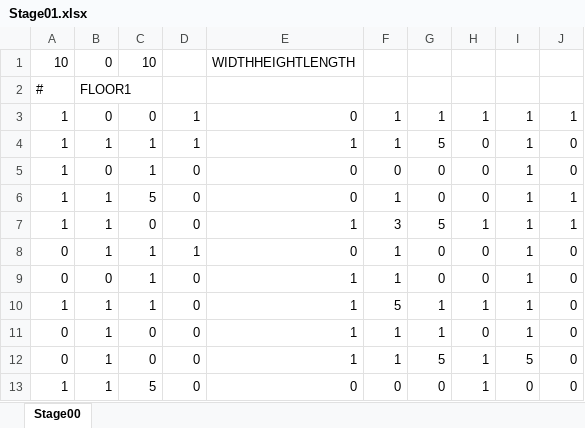
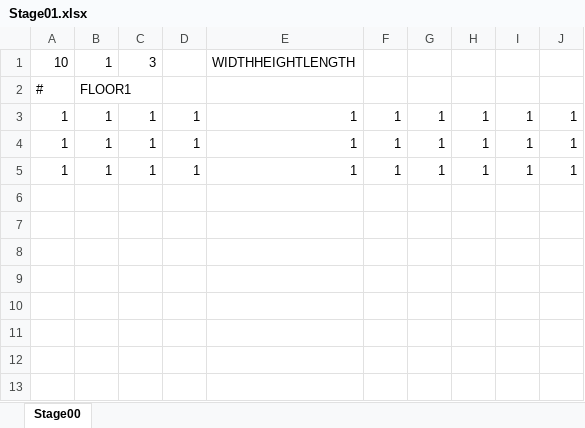
Before and after one commit to idham9206/SlimeDungeonCrawl, an Excel workbook: Resources/Data/Stage01.xlsx, sheet Stage00, drawn as a sheet; values as stored, in another font and other column widths than the file's, no borders; charts and pictures and conditional formats not drawn; removed rows and columns are numbered as before the commit, all else as after; the diff names each change by its address in the sheet, - before the commit and + after, or states it on an @@ line.

```diff
--- a/Resources/Data/Stage01.xlsx (sheet Stage00)
+++ b/Resources/Data/Stage01.xlsx (sheet Stage00)
-B1: 0
+B1: 1
-C1: 10
+C1: 3
-B3: 0
+B3: 1
-C3: 0
+C3: 1
-E3: 0
+E3: 1
-G4: 5
+G4: 1
-H4: 0
+H4: 1
-J4: 0
+J4: 1
-row 5: 1 | 0 | 1 | 0 | 0 | 0 | 0 | 0 | 1 | 0
-row 6: 1 | 1 | 5 | 0 | 0 | 1 | 0 | 0 | 1 | 1
-row 7: 1 | 1 | 0 | 0 | 1 | 3 | 5 | 1 | 1 | 1
-row 8: 0 | 1 | 1 | 1 | 0 | 1 | 0 | 0 | 1 | 0
-row 9: 0 | 0 | 1 | 0 | 1 | 1 | 0 | 0 | 1 | 0
-D5: 0
+D5: 1
-F5: 5
+F5: 1
-J5: 0
+J5: 1
-row 11: 0 | 1 | 0 | 0 | 1 | 1 | 1 | 0 | 1 | 0
-row 12: 0 | 1 | 0 | 0 | 1 | 1 | 5 | 1 | 5 | 0
-row 13: 1 | 1 | 5 | 0 | 0 | 0 | 0 | 1 | 0 | 0
```
Also changed, not shown: 8 other files.
